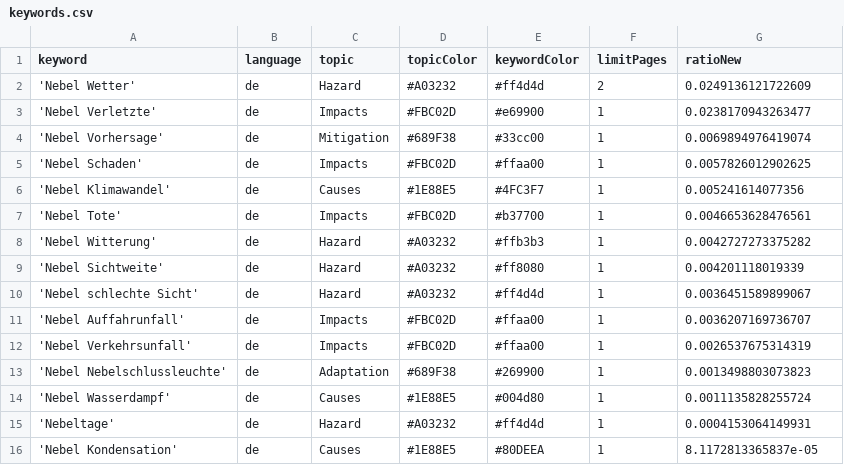
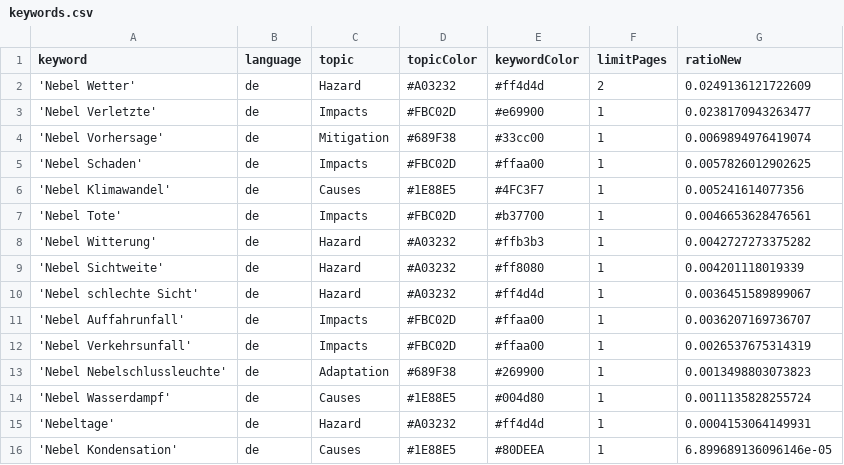
Before and after one commit to Leoniews/fogIsComing, a CSV file: keywords.csv, drawn as a sheet.

Commit message:
Commit from GitHub Actions (harvest:0.0)

```diff
--- a/keywords.csv
+++ b/keywords.csv
@@ -15,2 +15,2 @@ keyword,language,topic,topicColor,keywordColor,limitPages,ratioNew
 'Nebeltage',de,Hazard,#A03232,#ff4d4d,1,0.0004153064149931
-'Nebel Kondensation',de,Causes,#1E88E5,#80DEEA,1,8.1172813365837e-05
+'Nebel Kondensation',de,Causes,#1E88E5,#80DEEA,1,6.899689136096146e-05
```
